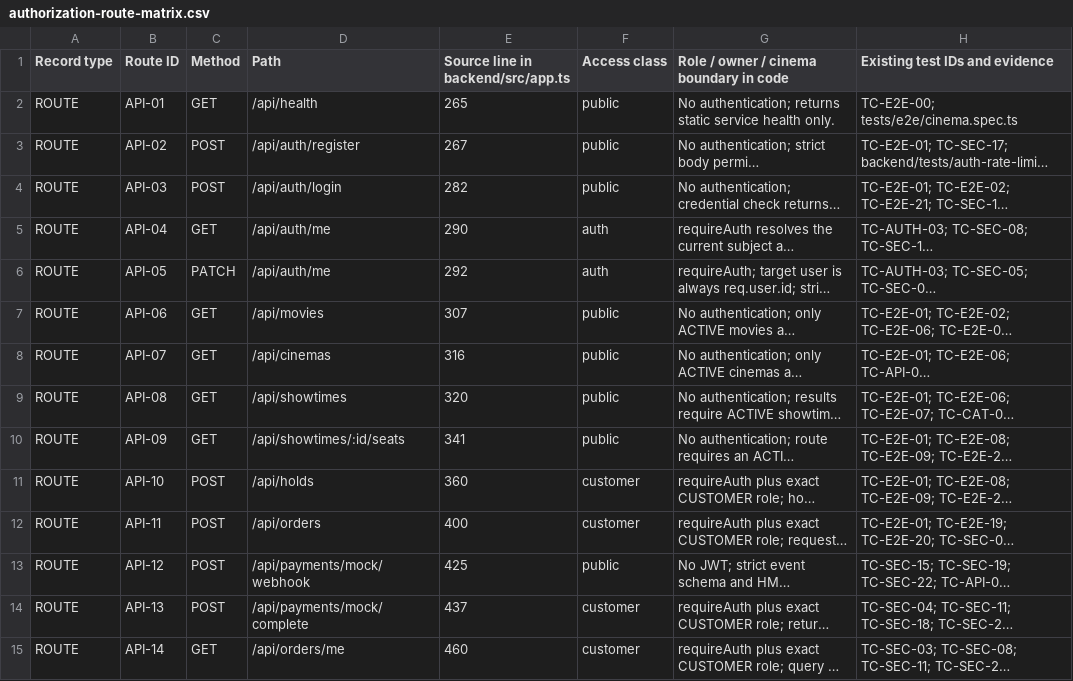
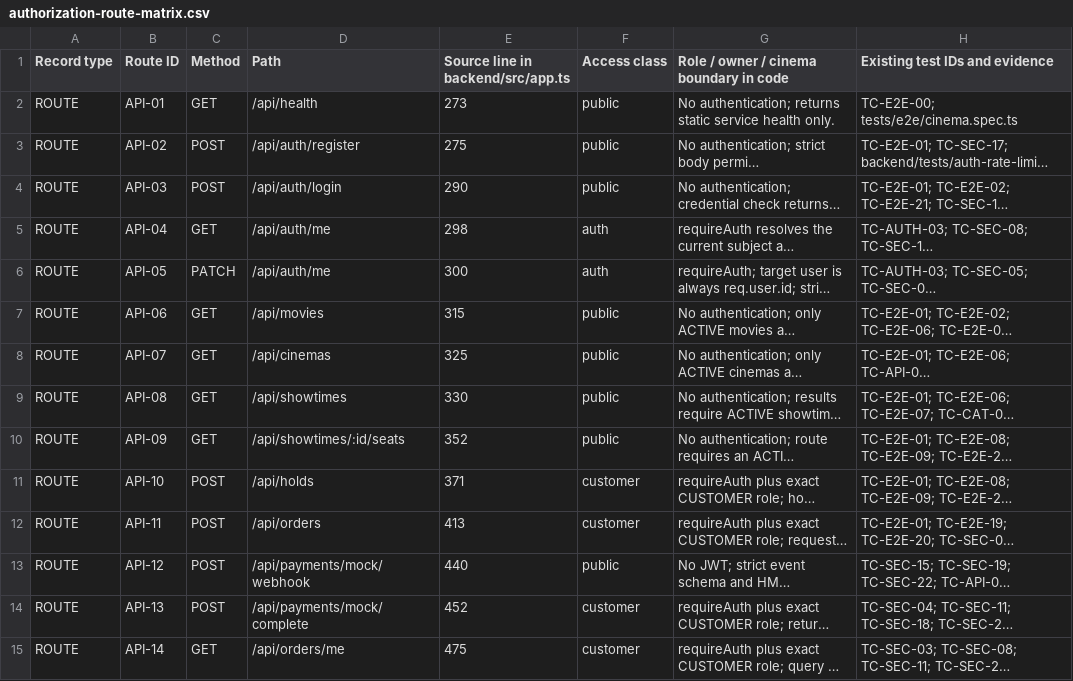
Before and after one commit to mahTuqn/DGKD_GK, a CSV file: docs/security/authorization-route-matrix.csv, drawn as a sheet; only a part is shown; long unchanged cells end in …; the diff covers the shown part only; the diff names each change by its address in the sheet, - before the commit and + after, or states it on an @@ line.

```diff
--- a/docs/security/authorization-route-matrix.csv
+++ b/docs/security/authorization-route-matrix.csv
-E2: 265
+E2: 273
-E3: 267
+E3: 275
-E4: 282
+E4: 290
-E5: 290
+E5: 298
-E6: 292
+E6: 300
-E7: 307
+E7: 315
-E8: 316
+E8: 325
-E9: 320
+E9: 330
-E10: 341
+E10: 352
-E11: 360
+E11: 371
-E12: 400
+E12: 413
-E13: 425
+E13: 440
-E14: 437
+E14: 452
-E15: 460
+E15: 475
```
Also changed, not shown: 21 edited cells elsewhere in this file, docs/04-test-cases.csv, 6 other files.
